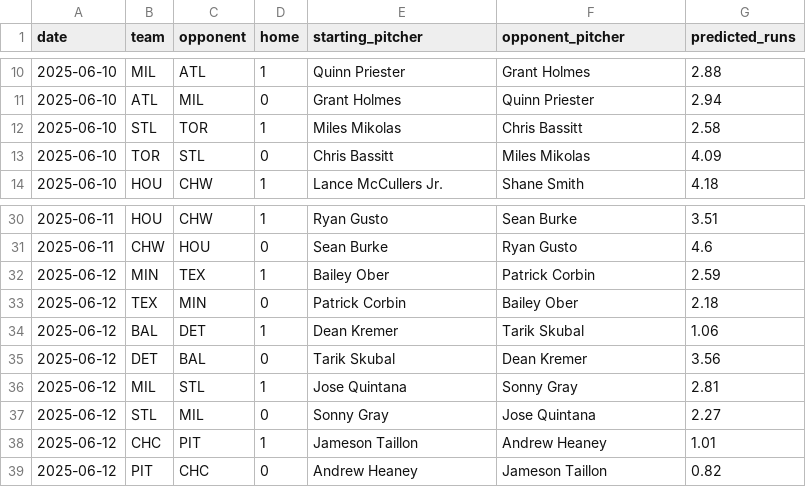
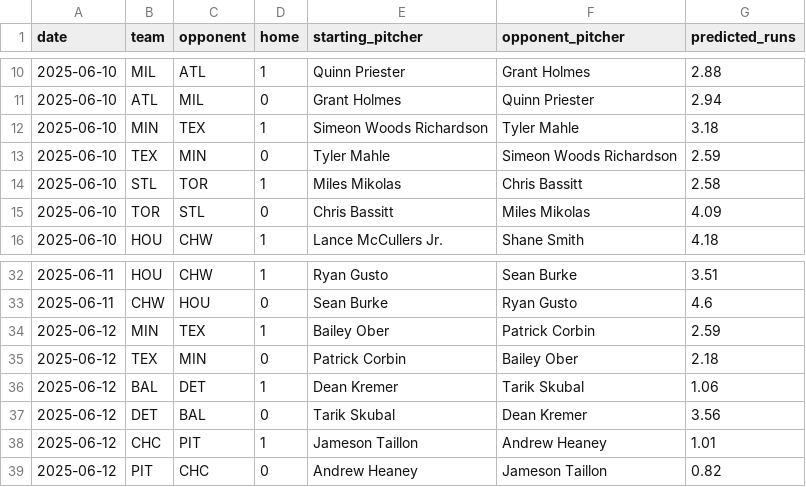
Before and after one commit to radgator13/pitcher-k-model, a CSV file: data/predicted_runs.csv, drawn as a sheet; only a part is shown, gaps mark what is left out; removed rows and columns are numbered as before the commit, all else as after; the diff names each change by its address in the sheet, - before the commit and + after, or states it on an @@ line.

```diff
--- a/data/predicted_runs.csv
+++ b/data/predicted_runs.csv
+row 12: 2025-06-10 | MIN | TEX | 1 | Simeon Woods Richardson | Tyler Mahle | 3.18
+row 13: 2025-06-10 | TEX | MIN | 0 | Tyler Mahle | Simeon Woods Richardson | 2.59
-row 36: 2025-06-12 | MIL | STL | 1 | Jose Quintana | Sonny Gray | 2.81
-row 37: 2025-06-12 | STL | MIL | 0 | Sonny Gray | Jose Quintana | 2.27
```
Also changed, not shown: data/betonline_pitcher_props.csv, outputs/pitcher_k_predictions.csv, 14 other files.
